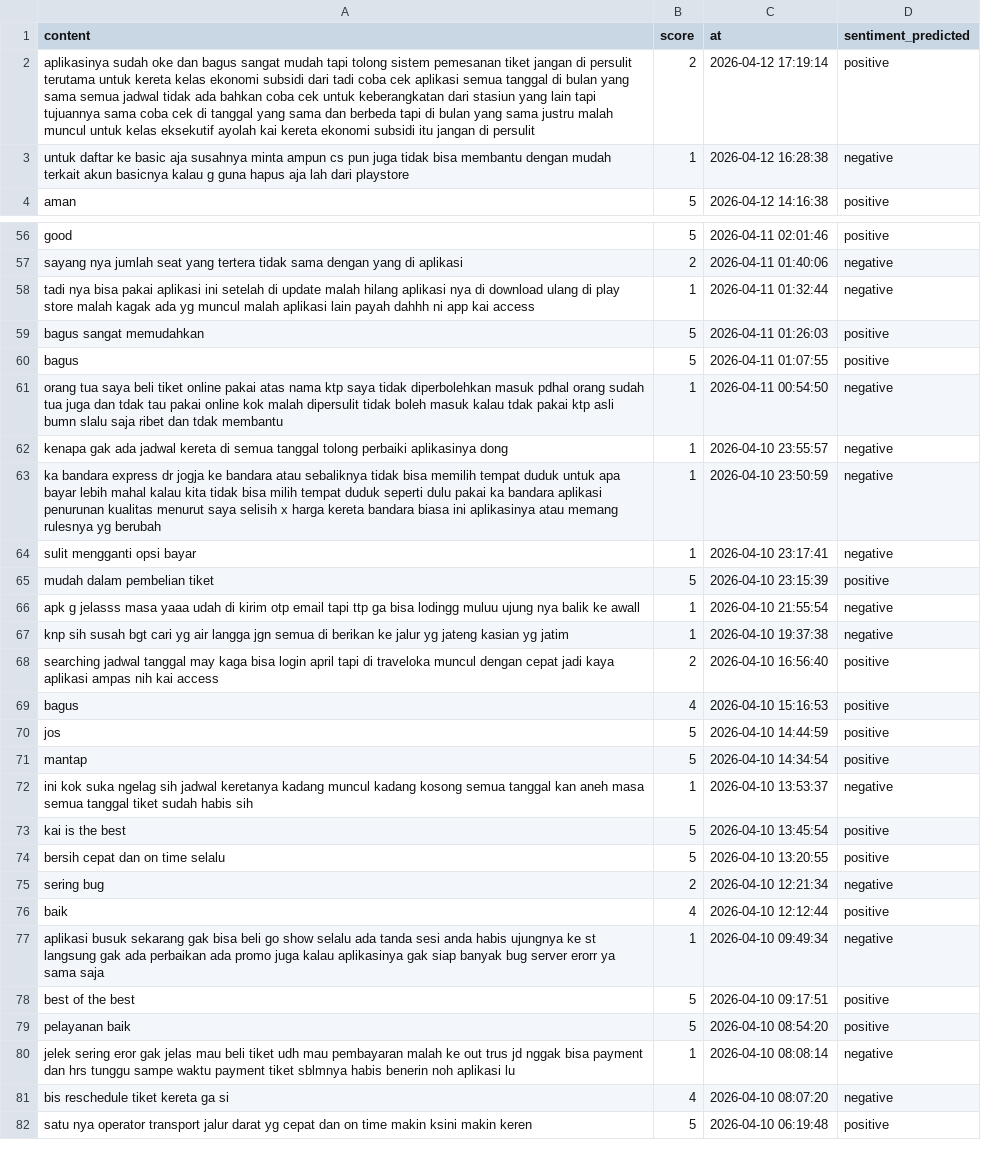
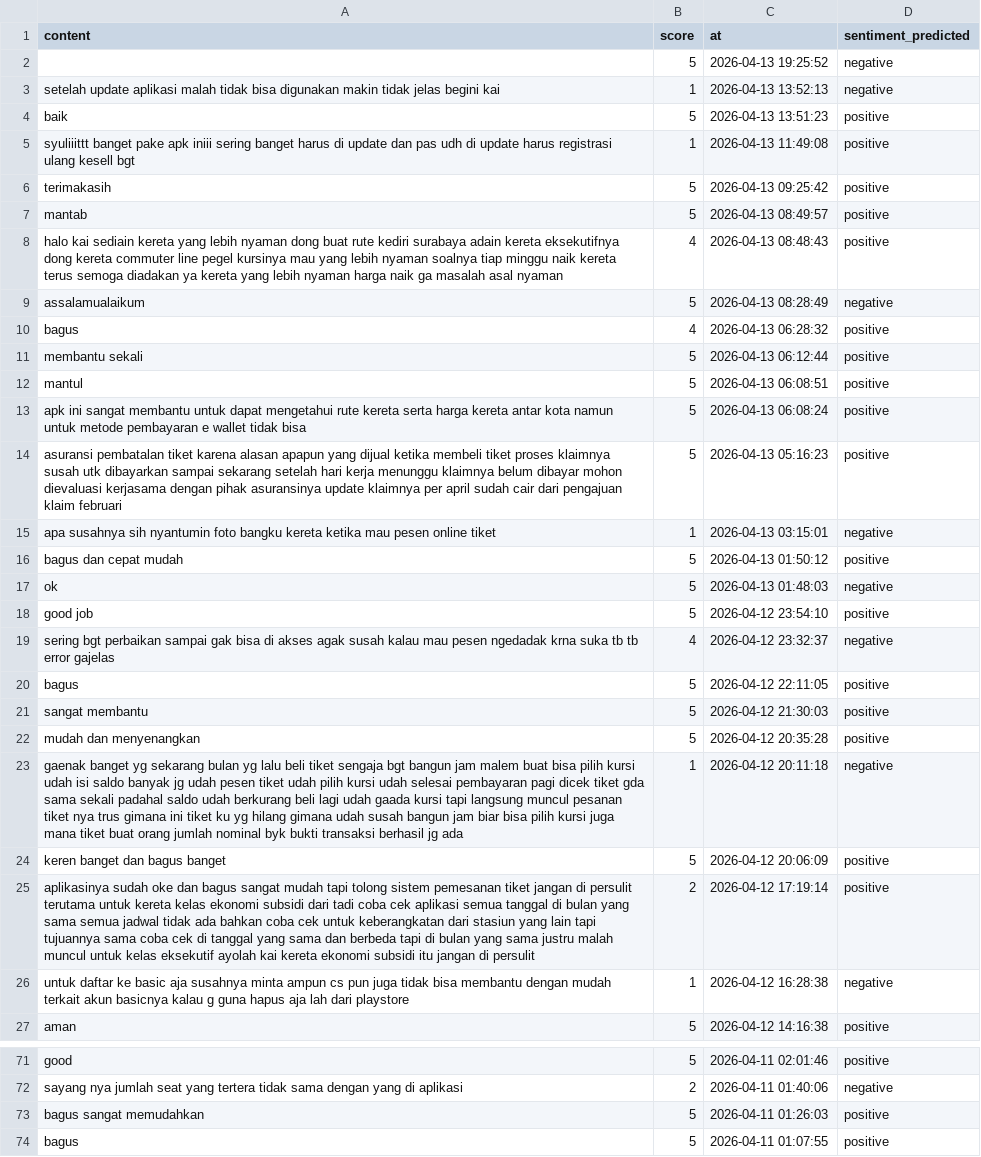
Before and after one commit to muzakky03/ambil_ulasan_kai, a CSV file: data/ulasan_kai.csv, drawn as a sheet; only a part is shown, gaps mark what is left out; the shorter side is filled out with more unchanged rows; removed rows and columns are numbered as before the commit, all else as after; the diff covers the shown part only; the diff names each change by its address in the sheet, - before the commit and + after, or states it on an @@ line.

```diff
--- a/data/ulasan_kai.csv
+++ b/data/ulasan_kai.csv
+row 2:  | 5 | 2026-04-13 19:25:52 | negative
+row 3: setelah update aplikasi malah tidak bisa digunakan makin tidak jelas begini kai | 1 | 2026-04-13 13:52:13 | negative
+row 4: baik | 5 | 2026-04-13 13:51:23 | positive
+row 5: syuliiittt banget pake apk iniii sering banget harus di update dan pas udh di update harus registrasi ulang kesell bgt | 1 | 2026-04-13 11:49:08 | positive
+row 6: terimakasih | 5 | 2026-04-13 09:25:42 | positive
+row 7: mantab | 5 | 2026-04-13 08:49:57 | positive
+row 8: halo kai sediain kereta yang lebih nyaman dong buat rute kediri surabaya adain kereta eksekutifnya dong kereta commuter line pegel kursinya mau yang lebih nyaman soalnya tiap minggu naik kereta terus semoga diadakan ya kereta yang lebih nyaman harga naik ga masalah asal nyaman | 4 | 2026-04-13 08:48:43 | positive
+row 9: assalamualaikum | 5 | 2026-04-13 08:28:49 | negative
+row 10: bagus | 4 | 2026-04-13 06:28:32 | positive
+row 11: membantu sekali | 5 | 2026-04-13 06:12:44 | positive
+row 12: mantul | 5 | 2026-04-13 06:08:51 | positive
+row 13: apk ini sangat membantu untuk dapat mengetahui rute kereta serta harga kereta antar kota namun untuk metode pembayaran e wallet tidak bisa | 5 | 2026-04-13 06:08:24 | positive
+row 14: asuransi pembatalan tiket karena alasan apapun yang dijual ketika membeli tiket proses klaimnya susah utk dibayarkan sampai sekarang setelah hari kerja menunggu klaimnya belum dibayar mohon dievaluasi kerjasama dengan pihak asuransinya update klaimnya per april sudah cair dari pengajuan klaim februari | 5 | 2026-04-13 05:16:23 | positive
+row 15: apa susahnya sih nyantumin foto bangku kereta ketika mau pesen online tiket | 1 | 2026-04-13 03:15:01 | negative
+row 16: bagus dan cepat mudah | 5 | 2026-04-13 01:50:12 | positive
+row 17: ok | 5 | 2026-04-13 01:48:03 | negative
+row 18: good job | 5 | 2026-04-12 23:54:10 | positive
+row 19: sering bgt perbaikan sampai gak bisa di akses agak susah kalau mau pesen ngedadak krna suka tb tb error gajelas | 4 | 2026-04-12 23:32:37 | negative
+row 20: bagus | 5 | 2026-04-12 22:11:05 | positive
+row 21: sangat membantu | 5 | 2026-04-12 21:30:03 | positive
+row 22: mudah dan menyenangkan | 5 | 2026-04-12 20:35:28 | positive
+row 23: gaenak banget yg sekarang bulan yg lalu beli tiket sengaja bgt bangun jam malem buat bisa pilih kursi udah isi saldo banyak jg udah pesen tiket udah pilih kursi udah selesai pembayaran pagi dicek tiket gda sama sekali padahal saldo udah berkurang beli lagi udah gaada kursi tapi langsung muncul pesanan tiket nya trus gimana ini tiket ku yg hilang gimana udah susah bangun jam biar bisa pilih kursi juga mana tiket buat orang jumlah nominal byk bukti transaksi berhasil jg ada | 1 | 2026-04-12 20:11:18 | negative
+row 24: keren banget dan bagus banget | 5 | 2026-04-12 20:06:09 | positive
-row 58: tadi nya bisa pakai aplikasi ini setelah di update malah hilang aplikasi nya di download ulang di play store malah kagak ada yg muncul malah aplikasi lain payah dahhh ni app kai access | 1 | 2026-04-11 01:32:44 | negative
```
Also changed, not shown: 19 removed rows elsewhere in this file.
